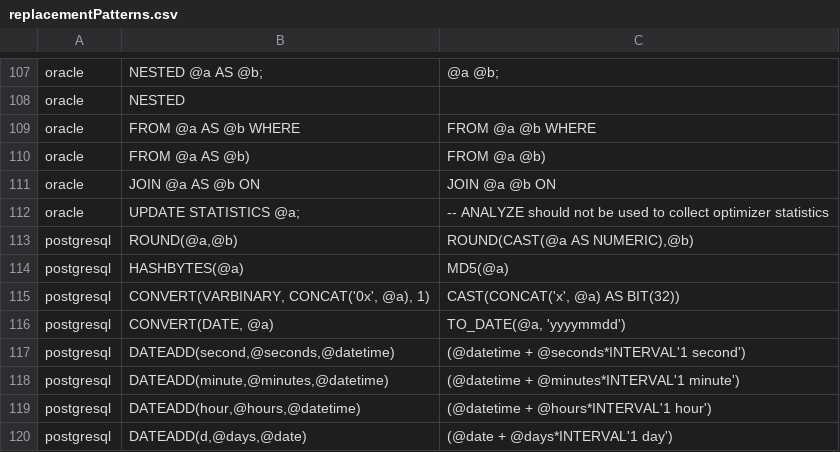
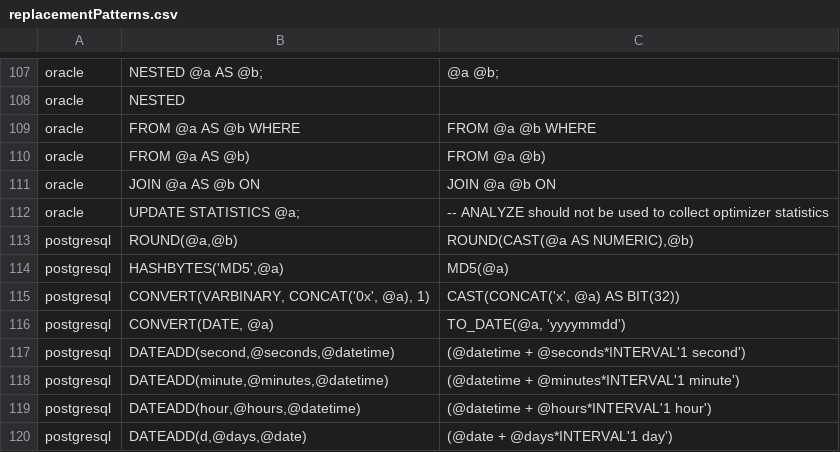
Before and after one commit to OHDSI/SqlRender, a CSV file: inst/csv/replacementPatterns.csv, drawn as a sheet; only a part is shown, gaps mark what is left out.

Commit message:
Add translations for HASHBYTES and VARBINARY

```diff
--- a/inst/csv/replacementPatterns.csv
+++ b/inst/csv/replacementPatterns.csv
@@ -113,3 +113,3 @@ oracle,UPDATE STATISTICS @a;,-- ANALYZE should not be used to collect optimizer
 postgresql,"ROUND(@a,@b)","ROUND(CAST(@a AS NUMERIC),@b)"
-postgresql,"HASHBYTES(@a)","MD5(@a)"
+postgresql,"HASHBYTES('MD5',@a)","MD5(@a)"
 postgresql,"CONVERT(VARBINARY, CONCAT('0x', @a), 1)","CAST(CONCAT('x', @a) AS BIT(32))"
```
Also changed, not shown: 1 other file.
